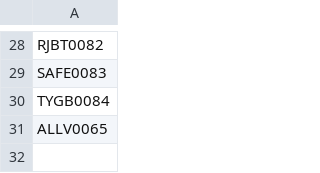
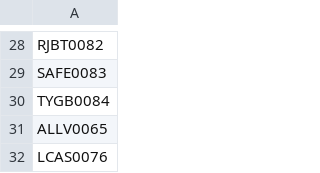
Before and after one commit to AdminC3A/QRElemento-Acceso, a CSV file: data/base_de_datos.csv, drawn as a sheet; only a part is shown, gaps mark what is left out; the diff names each change by its address in the sheet, - before the commit and + after, or states it on an @@ line.

Commit message:
Update base_de_datos.csv

```diff
--- a/data/base_de_datos.csv
+++ b/data/base_de_datos.csv
+row 32: LCAS0076
```
